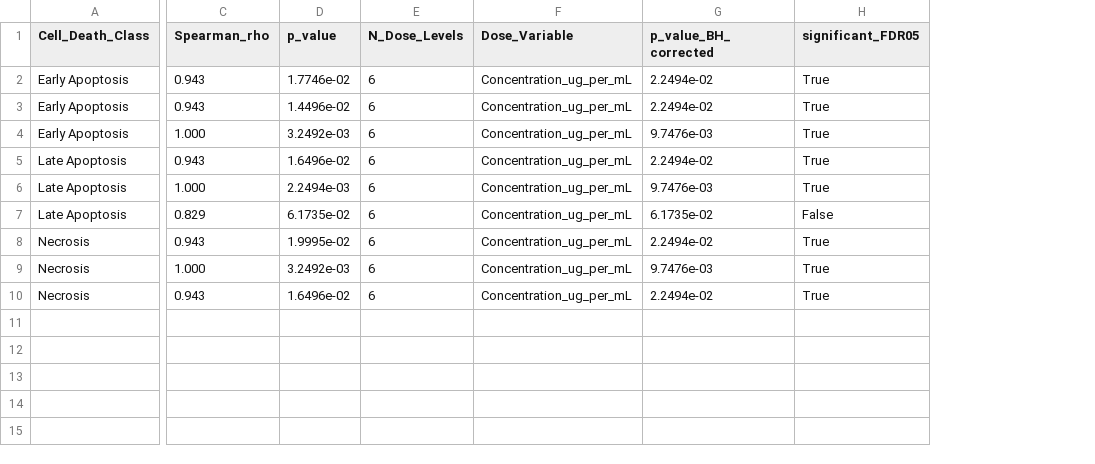
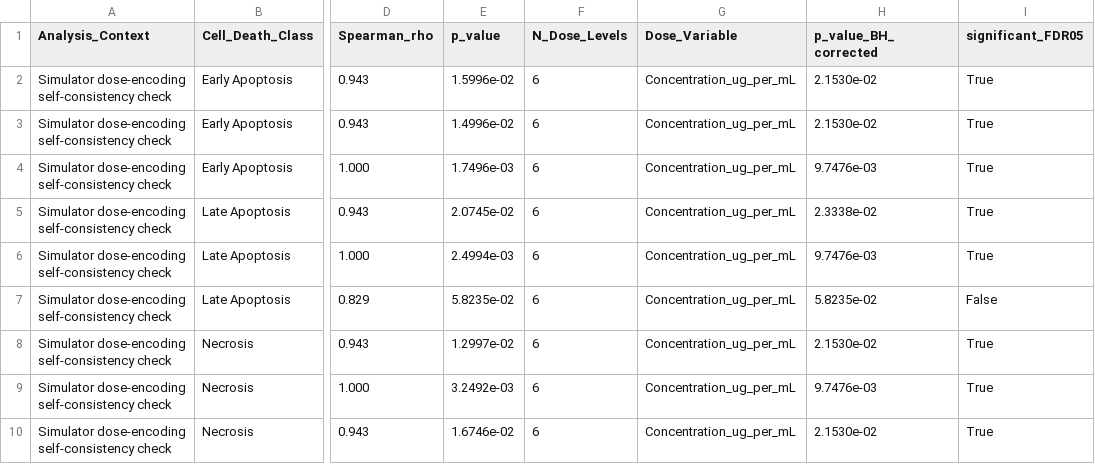
Before and after one commit to SID-6921/Microplastic_HCS_Pipeline, a CSV file: results/tables/table_8_dose_response.csv, drawn as a sheet; only a part is shown, gaps mark what is left out; addresses are those after the commit; the diff names each change by its address in the sheet, - before the commit and + after, or states it on an @@ line.

Commit message:
CBM-tier overhaul: simulation reframing, Table7 fix, 17-descriptor pipeline, calibration/permutation/PCA/correlation updates, notebook rewrite

```diff
--- a/results/tables/table_8_dose_response.csv
+++ b/results/tables/table_8_dose_response.csv
+column A (Analysis_Context), rows 2-10: all Simulator dose-encoding self-consistency check
-E2 (p_value): 1.7746e-02
+E2 (p_value): 1.5996e-02
-H2:H3 (p_value_BH_corrected): 2.2494e-02
+H2:H3 (p_value_BH_corrected): 2.1530e-02
-E3 (p_value): 1.4496e-02
+E3 (p_value): 1.4996e-02
-E4 (p_value): 3.2492e-03
+E4 (p_value): 1.7496e-03
-E5 (p_value): 1.6496e-02
+E5 (p_value): 2.0745e-02
-H5 (p_value_BH_corrected): 2.2494e-02
+H5 (p_value_BH_corrected): 2.3338e-02
-E6 (p_value): 2.2494e-03
+E6 (p_value): 2.4994e-03
-E7 (p_value): 6.1735e-02
+E7 (p_value): 5.8235e-02
-H7 (p_value_BH_corrected): 6.1735e-02
+H7 (p_value_BH_corrected): 5.8235e-02
-E8 (p_value): 1.9995e-02
+E8 (p_value): 1.2997e-02
-H8 (p_value_BH_corrected): 2.2494e-02
+H8 (p_value_BH_corrected): 2.1530e-02
-E10 (p_value): 1.6496e-02
+E10 (p_value): 1.6746e-02
-H10 (p_value_BH_corrected): 2.2494e-02
+H10 (p_value_BH_corrected): 2.1530e-02
```
Also changed, not shown: results/tables/table_1_model_performance.csv, results/tables/table_2_transfer_learning.csv, 23 other files.
